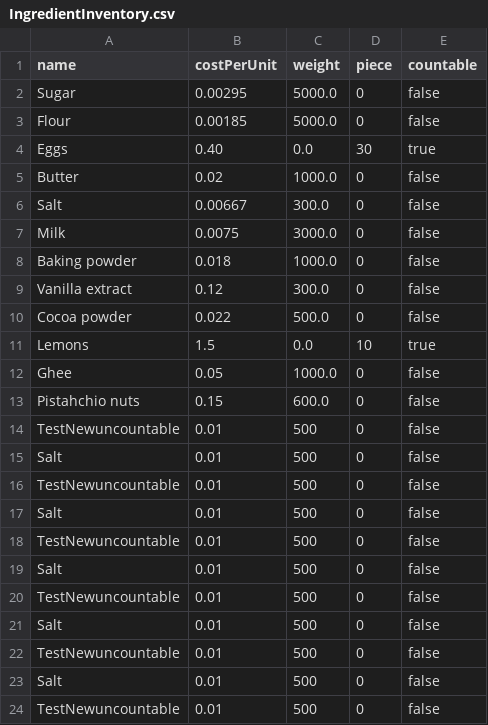
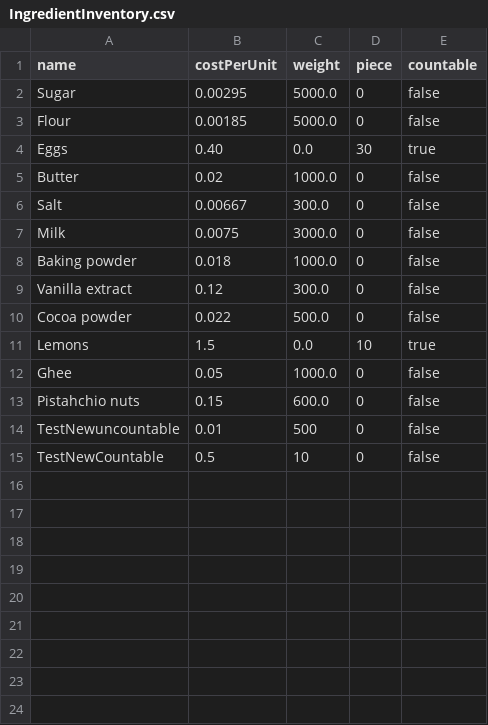
Before and after one commit to WenHao1223/cpt113-asgn1, a CSV file: files/IngredientInventory.csv, drawn as a sheet.

```diff
--- a/files/IngredientInventory.csv
+++ b/files/IngredientInventory.csv
@@ -14,11 +14,2 @@ Pistahchio nuts,0.15,600.0,0,false
 TestNewuncountable,0.01,500,0,false
-Salt,0.01,500,0,false
-TestNewuncountable,0.01,500,0,false
-Salt,0.01,500,0,false
-TestNewuncountable,0.01,500,0,false
-Salt,0.01,500,0,false
-TestNewuncountable,0.01,500,0,false
-Salt,0.01,500,0,false
-TestNewuncountable,0.01,500,0,false
-Salt,0.01,500,0,false
-TestNewuncountable,0.01,500,0,false
+TestNewCountable,0.5,10,0,false
```
Also changed, not shown: 11 other files.
